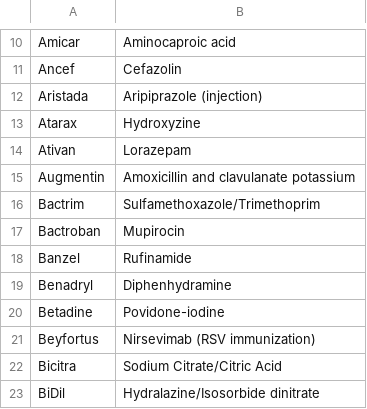
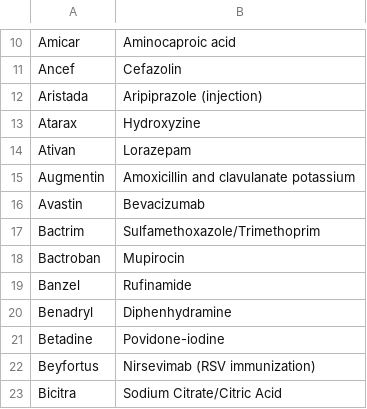
Before and after one commit to emleddin/meded, a CSV file: brand-generic.csv, drawn as a sheet; only a part is shown, gaps mark what is left out; the shorter side is filled out with more unchanged rows; the diff names each change by its address in the sheet, - before the commit and + after, or states it on an @@ line.

```diff
--- a/brand-generic.csv
+++ b/brand-generic.csv
+row 16: Avastin | Bevacizumab
```
Also changed, not shown: clinical-abbreviations.csv, docs/brand-generic.csv, 9 other files.
